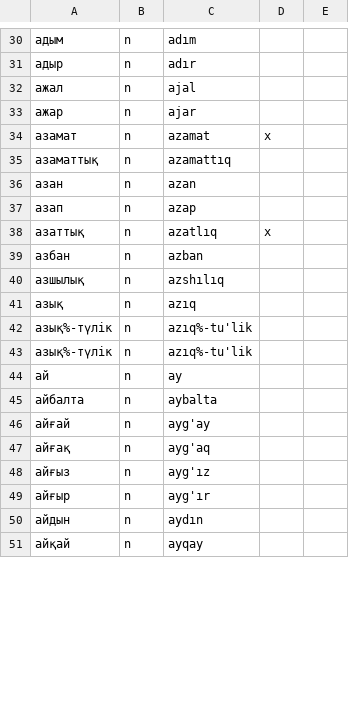
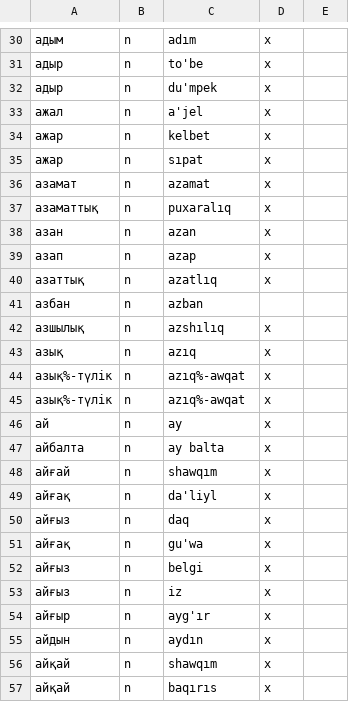
Before and after one commit to apertium/apertium-kaz-kaa, a TSV file: dev/bidix.tsv, drawn as a sheet; only a part is shown, gaps mark what is left out; addresses are those after the commit; the diff covers the shown part only; the diff names each change by its address in the sheet, - before the commit and + after, or states it on an @@ line.

```diff
--- a/dev/bidix.tsv
+++ b/dev/bidix.tsv
-D30: (empty)
+D30: x
+row 31: адыр | n | to'be | x
-C32: adır
+C32: du'mpek
-D32:D33: (empty)
+D32:D33: x
-C33: ajal
+C33: a'jel
+row 34: ажар | n | kelbet | x
-C35: ajar
+C35: sıpat
-D35: (empty)
+D35: x
-C37: azamattıq
+C37: puxaralıq
-D37:D39: (empty)
+D37:D39: x
-D42:D48: (empty)
+D42:D48: x
-C44:C45: azıq%-tu'lik
+C44:C45: azıq%-awqat
-C47: aybalta
+C47: ay balta
-C48: ayg'ay
+C48: shawqım
+row 49: айғақ | n | da'liyl | x
+row 50: айғыз | n | daq | x
-C51: ayg'aq
+C51: gu'wa
-D51: (empty)
+D51: x
+row 52: айғыз | n | belgi | x
-C53: ayg'ız
+C53: iz
-D53:D56: (empty)
+D53:D56: x
-C56: ayqay
+C56: shawqım
+row 57: айқай | n | baqırıs | x
```
Also changed, not shown: 3 added rows, 2 removed rows and 114 edited cells elsewhere in this file, 5 other files.
